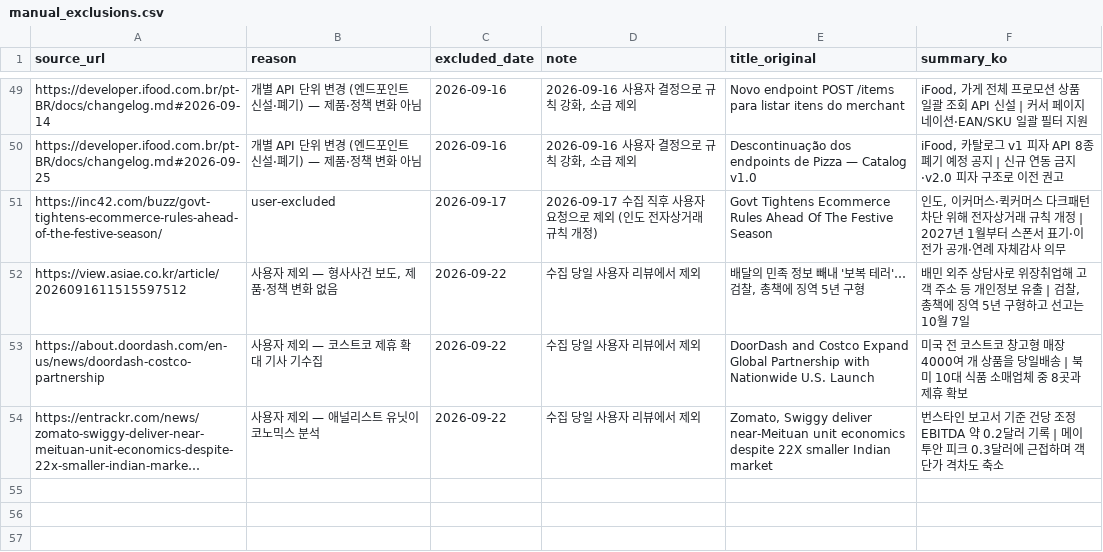
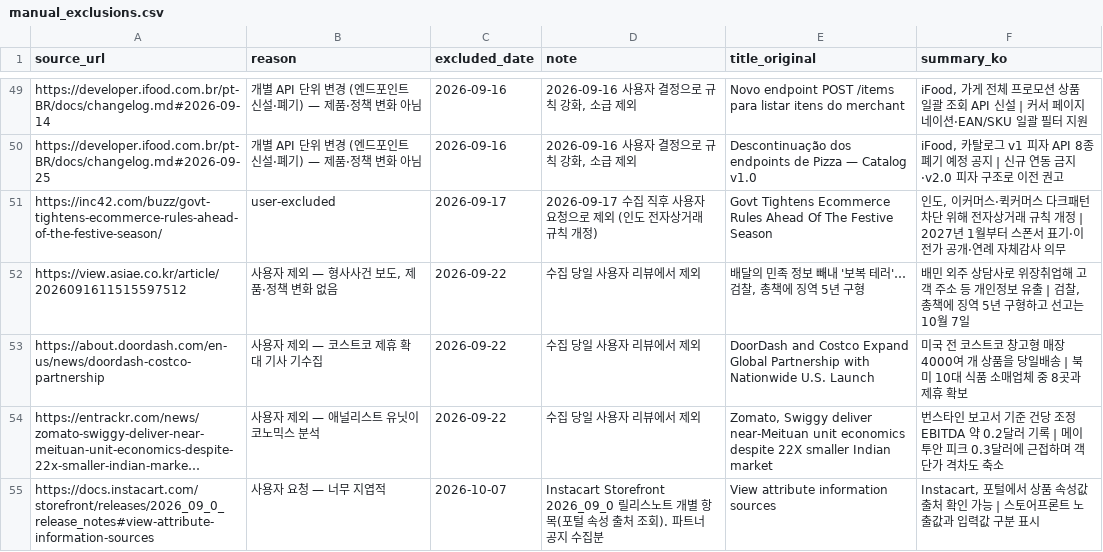
Before and after one commit to mafleur/baemin-product-insight-news-scraping, a CSV file: manual_exclusions.csv, drawn as a sheet; only a part is shown, gaps mark what is left out; long unchanged cells end in …; the diff names each change by its address in the sheet, - before the commit and + after, or states it on an @@ line.

```diff
--- a/manual_exclusions.csv
+++ b/manual_exclusions.csv
+row 55: https://docs.instacart.com/storefront/releases/2026_09_0_release_notes#view-attribute-information-sources | 사용자 요청 — 너무 지엽적 | 2026-10-07 | Instacart Storefront 2026_09_0 릴리스노트 개별 항목(포털 속성 출처 조회). 파트너 공지 수집분 | View attribute information sources | Instacart, 포털에서 상품 속성값 출처 확인 가능 | 스토어프론트 노출값과 입력값 구분 표시
```
Also changed, not shown: food_news_db.csv, 1 other file.
